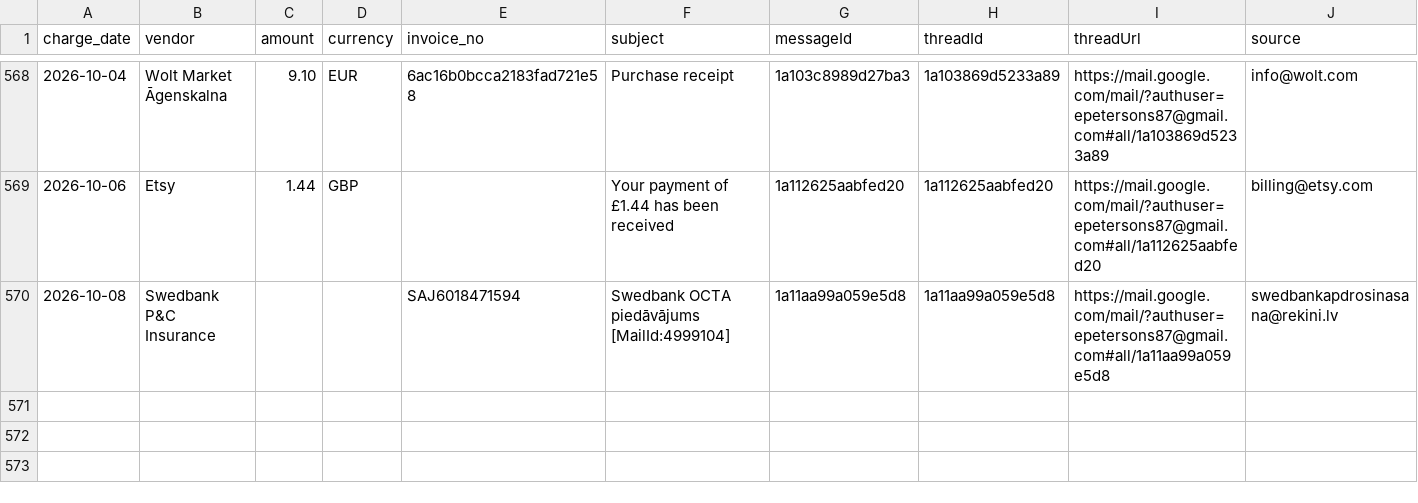
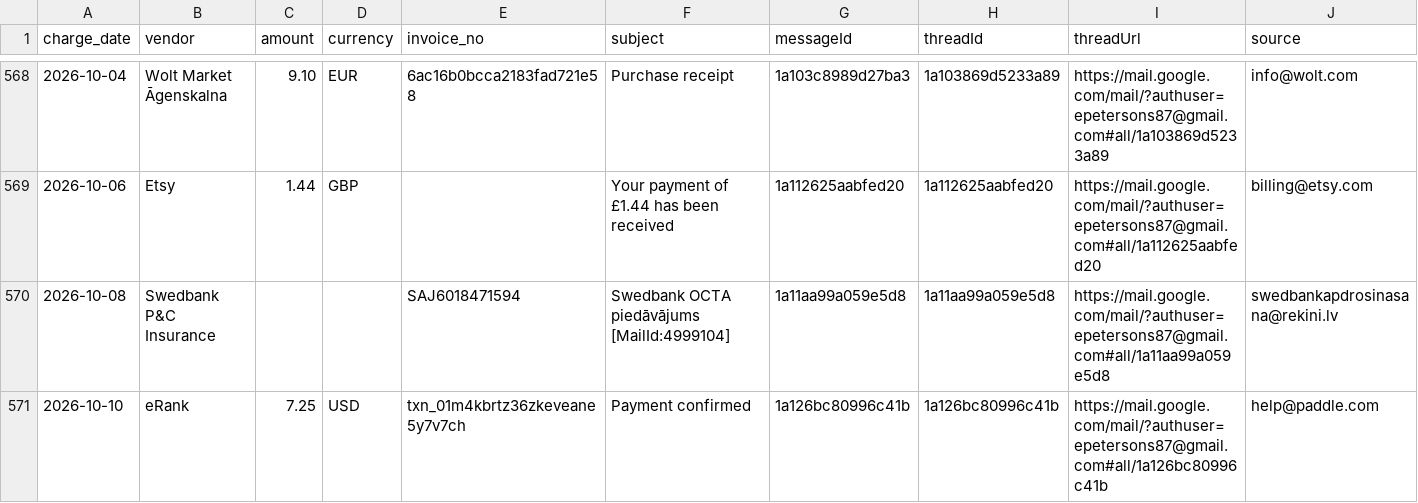
Before and after one commit to erjaaaaaa/my-ai-os-assistant, a CSV file: ledgers/receipts.csv, drawn as a sheet; only a part is shown, gaps mark what is left out; rows hold the shown columns only; the diff names each change by its address in the sheet, - before the commit and + after, or states it on an @@ line.

```diff
--- a/ledgers/receipts.csv
+++ b/ledgers/receipts.csv
+row 571: 2026-10-10 | eRank | 7.25 | USD | txn_01m4kbrtz36zkeveane5y7v7ch | Payment confirmed | 1a126bc80996c41b | 1a126bc80996c41b | https://mail.google.com/mail/?authuser=epetersons87@gmail.com#all/1a126bc80996c41b | help@paddle.com
```
Also changed, not shown: 2 other files.
